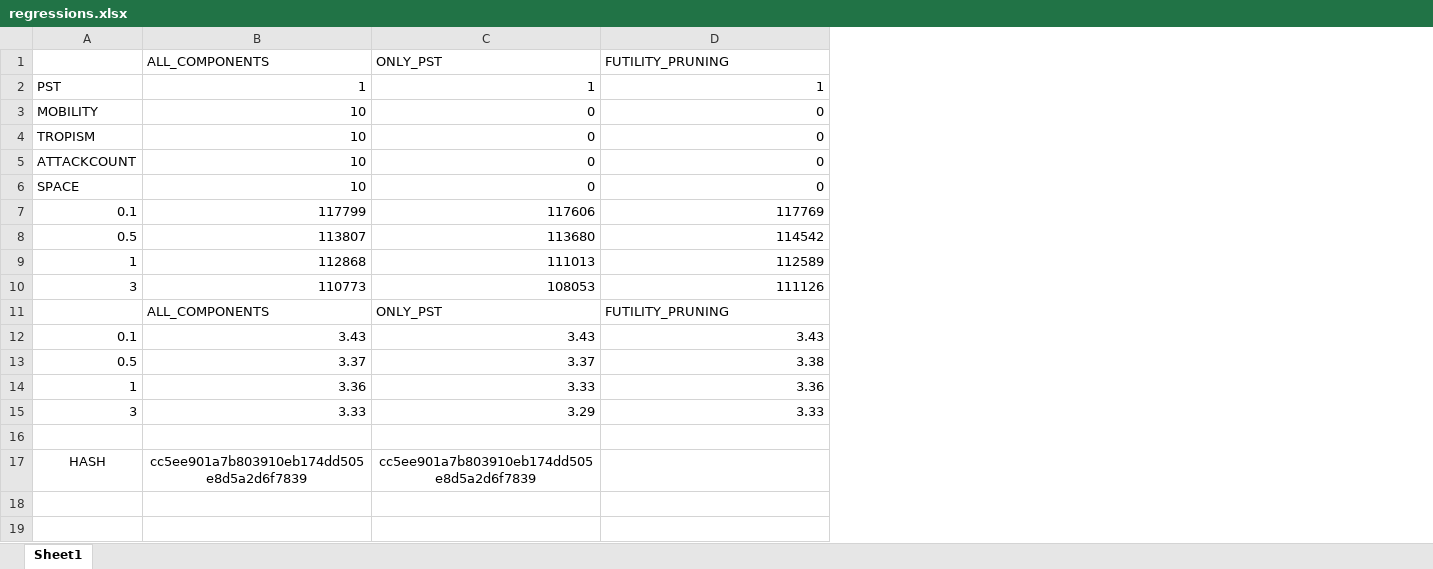
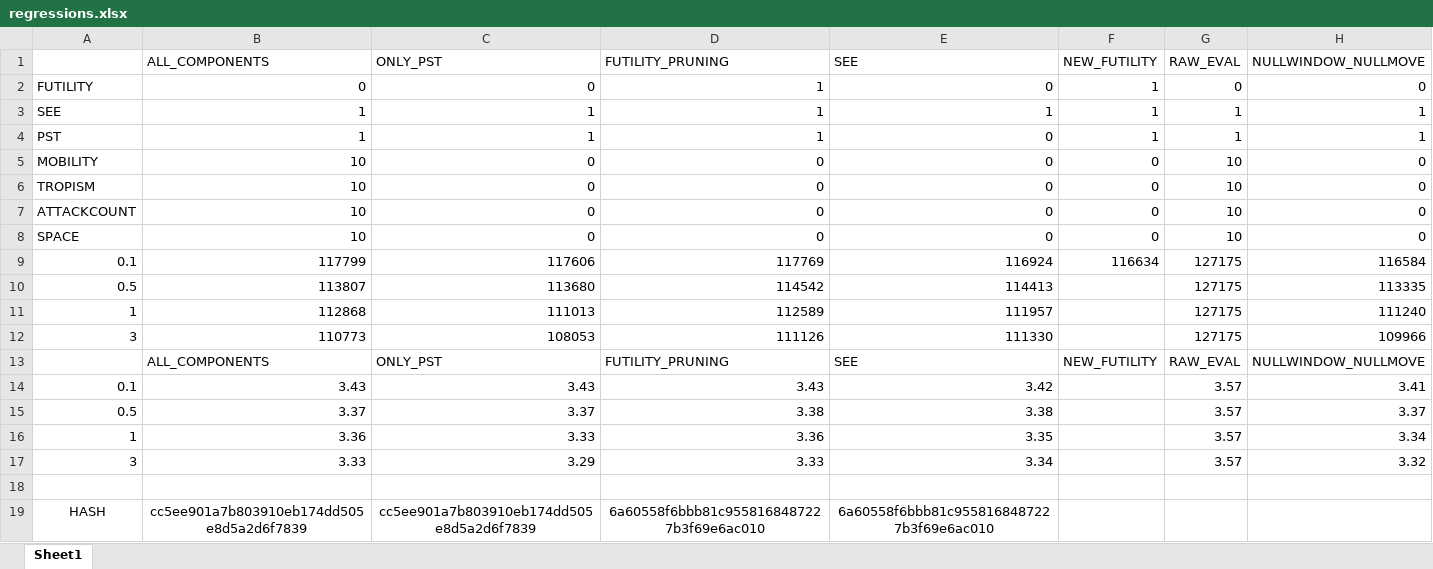
Before and after one commit to cosmobobak/viridithas-chess, an Excel workbook: src/regressions.xlsx, sheet Sheet1, drawn as a sheet; values as stored, in another font and other column widths than the file's, no borders; charts and pictures not drawn; addresses are those after the commit; the diff names each change by its address in the sheet, - before the commit and + after, or states it on an @@ line.

Commit message:
better reg design, improved nullmove and added d1 futility pruning

```diff
--- a/src/regressions.xlsx (sheet Sheet1)
+++ b/src/regressions.xlsx (sheet Sheet1)
+column E (SEE), rows 4-19: 0 | 0 | 0 | 0 | 0 | 116924 | 114413 | 111957 | 111330 | SEE | 3.42 | 3.38 | 3.35 | 3.34 |  | 6a60558f6bbb81c9558168487227b3f69e6ac010
+column F (NEW_FUTILITY), rows 4-13: 1 | 0 | 0 | 0 | 0 | 116634 |  |  |  | NEW_FUTILITY
+column G (RAW_EVAL), rows 4-17: 1 | 10 | 10 | 10 | 10 | 127175 | 127175 | 127175 | 127175 | RAW_EVAL | 3.57 | 3.57 | 3.57 | 3.57
+column H (NULLWINDOW_NULLMOVE), rows 4-17: 1 | 0 | 0 | 0 | 0 | 116584 | 113335 | 111240 | 109966 | NULLWINDOW_NULLMOVE | 3.41 | 3.37 | 3.34 | 3.32
+row 2: FUTILITY | 0 | 0 | 1 | 0 | 1 | 0 | 0
+row 3: SEE | 1 | 1 | 1 | 1 | 1 | 1 | 1
-D19 (FUTILITY_PRUNING): (empty)
+D19 (FUTILITY_PRUNING): 6a60558f6bbb81c9558168487227b3f69e6ac010
```
Also changed, not shown: formulas that keep their value, charts or pictures, 4 other files.
